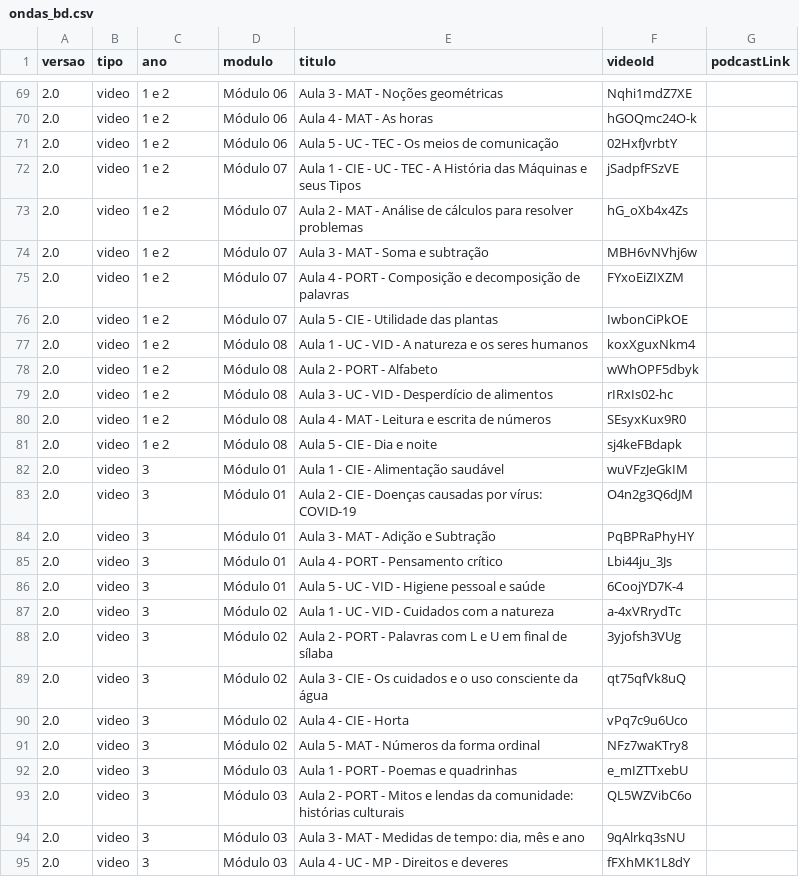
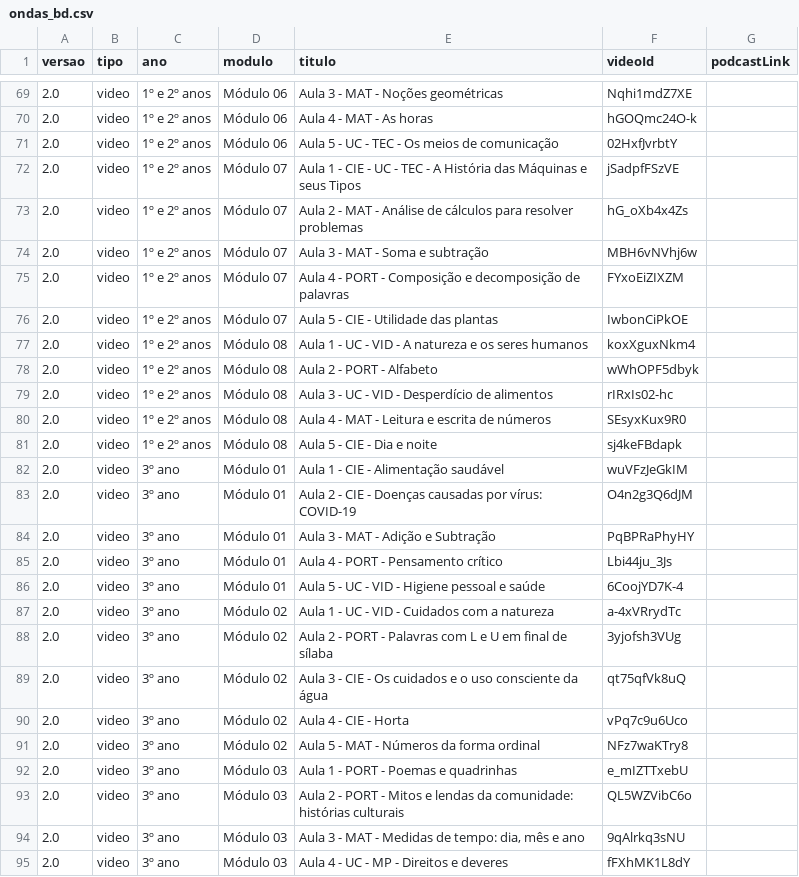
Before and after one commit to deborahsales/ondas_ad, a CSV file: assets/ondas_bd.csv, drawn as a sheet; only a part is shown, gaps mark what is left out; the diff covers the shown part only.

```diff
--- a/assets/ondas_bd.csv
+++ b/assets/ondas_bd.csv
@@ -69,27 +69,27 @@ versao,tipo,ano,modulo,titulo,videoId,podcastLink
-2.0,video,1 e 2,Módulo 06,Aula 3 - MAT - Noções geométricas,Nqhi1mdZ7XE,
-2.0,video,1 e 2,Módulo 06,Aula 4 - MAT - As horas,hGOQmc24O-k,
-2.0,video,1 e 2,Módulo 06,Aula 5 - UC - TEC - Os meios de comunicação,02HxfJvrbtY,
-2.0,video,1 e 2,Módulo 07,Aula 1 - CIE - UC - TEC - A História das Máquinas e seus Tipos,jSadpfFSzVE,
-2.0,video,1 e 2,Módulo 07,Aula 2 - MAT - Análise de cálculos para resolver problemas,hG_oXb4x4Zs,
-2.0,video,1 e 2,Módulo 07,Aula 3 - MAT - Soma e subtração,MBH6vNVhj6w,
-2.0,video,1 e 2,Módulo 07,Aula 4 - PORT - Composição e decomposição de palavras,FYxoEiZIXZM,
-2.0,video,1 e 2,Módulo 07,Aula 5 - CIE - Utilidade das plantas,IwbonCiPkOE,
-2.0,video,1 e 2,Módulo 08,Aula 1 - UC - VID - A natureza e os seres humanos,koxXguxNkm4,
-2.0,video,1 e 2,Módulo 08,Aula 2 - PORT - Alfabeto,wWhOPF5dbyk,
-2.0,video,1 e 2,Módulo 08,Aula 3 - UC - VID - Desperdício de alimentos,rIRxIs02-hc,
-2.0,video,1 e 2,Módulo 08,Aula 4 - MAT - Leitura e escrita de números,SEsyxKux9R0,
-2.0,video,1 e 2,Módulo 08,Aula 5 - CIE - Dia e noite,sj4keFBdapk,
-2.0,video,3,Módulo 01,Aula 1 - CIE - Alimentação saudável,wuVFzJeGkIM,
-2.0,video,3,Módulo 01,Aula 2 - CIE - Doenças causadas por vírus: COVID-19,O4n2g3Q6dJM,
-2.0,video,3,Módulo 01,Aula 3 - MAT - Adição e Subtração,PqBPRaPhyHY,
-2.0,video,3,Módulo 01,Aula 4 - PORT - Pensamento crítico,Lbi44ju_3Js,
-2.0,video,3,Módulo 01,Aula 5 - UC - VID - Higiene pessoal e saúde,6CoojYD7K-4,
-2.0,video,3,Módulo 02,Aula 1 - UC - VID - Cuidados com a natureza,a-4xVRrydTc,
-2.0,video,3,Módulo 02,Aula 2 - PORT - Palavras com L e U em final de sílaba,3yjofsh3VUg,
-2.0,video,3,Módulo 02,Aula 3 - CIE - Os cuidados e o uso consciente da água,qt75qfVk8uQ,
-2.0,video,3,Módulo 02,Aula 4 - CIE - Horta,vPq7c9u6Uco,
-2.0,video,3,Módulo 02,Aula 5 - MAT - Números da forma ordinal,NFz7waKTry8,
-2.0,video,3,Módulo 03,Aula 1 - PORT - Poemas e quadrinhas,e_mIZTTxebU,
-2.0,video,3,Módulo 03,Aula 2 - PORT - Mitos e lendas da comunidade: histórias culturais,QL5WZVibC6o,
-2.0,video,3,Módulo 03,"Aula 3 - MAT - Medidas de tempo: dia, mês e ano",9qAlrkq3sNU,
-2.0,video,3,Módulo 03,Aula 4 - UC - MP - Direitos e deveres,fFXhMK1L8dY,
+2.0,video,1º e 2º anos,Módulo 06,Aula 3 - MAT - Noções geométricas,Nqhi1mdZ7XE,
+2.0,video,1º e 2º anos,Módulo 06,Aula 4 - MAT - As horas,hGOQmc24O-k,
+2.0,video,1º e 2º anos,Módulo 06,Aula 5 - UC - TEC - Os meios de comunicação,02HxfJvrbtY,
+2.0,video,1º e 2º anos,Módulo 07,Aula 1 - CIE - UC - TEC - A História das Máquinas e seus Tipos,jSadpfFSzVE,
+2.0,video,1º e 2º anos,Módulo 07,Aula 2 - MAT - Análise de cálculos para resolver problemas,hG_oXb4x4Zs,
+2.0,video,1º e 2º anos,Módulo 07,Aula 3 - MAT - Soma e subtração,MBH6vNVhj6w,
+2.0,video,1º e 2º anos,Módulo 07,Aula 4 - PORT - Composição e decomposição de palavras,FYxoEiZIXZM,
+2.0,video,1º e 2º anos,Módulo 07,Aula 5 - CIE - Utilidade das plantas,IwbonCiPkOE,
+2.0,video,1º e 2º anos,Módulo 08,Aula 1 - UC - VID - A natureza e os seres humanos,koxXguxNkm4,
+2.0,video,1º e 2º anos,Módulo 08,Aula 2 - PORT - Alfabeto,wWhOPF5dbyk,
+2.0,video,1º e 2º anos,Módulo 08,Aula 3 - UC - VID - Desperdício de alimentos,rIRxIs02-hc,
+2.0,video,1º e 2º anos,Módulo 08,Aula 4 - MAT - Leitura e escrita de números,SEsyxKux9R0,
+2.0,video,1º e 2º anos,Módulo 08,Aula 5 - CIE - Dia e noite,sj4keFBdapk,
+2.0,video,3º ano,Módulo 01,Aula 1 - CIE - Alimentação saudável,wuVFzJeGkIM,
+2.0,video,3º ano,Módulo 01,Aula 2 - CIE - Doenças causadas por vírus: COVID-19,O4n2g3Q6dJM,
+2.0,video,3º ano,Módulo 01,Aula 3 - MAT - Adição e Subtração,PqBPRaPhyHY,
+2.0,video,3º ano,Módulo 01,Aula 4 - PORT - Pensamento crítico,Lbi44ju_3Js,
+2.0,video,3º ano,Módulo 01,Aula 5 - UC - VID - Higiene pessoal e saúde,6CoojYD7K-4,
+2.0,video,3º ano,Módulo 02,Aula 1 - UC - VID - Cuidados com a natureza,a-4xVRrydTc,
+2.0,video,3º ano,Módulo 02,Aula 2 - PORT - Palavras com L e U em final de sílaba,3yjofsh3VUg,
+2.0,video,3º ano,Módulo 02,Aula 3 - CIE - Os cuidados e o uso consciente da água,qt75qfVk8uQ,
+2.0,video,3º ano,Módulo 02,Aula 4 - CIE - Horta,vPq7c9u6Uco,
+2.0,video,3º ano,Módulo 02,Aula 5 - MAT - Números da forma ordinal,NFz7waKTry8,
+2.0,video,3º ano,Módulo 03,Aula 1 - PORT - Poemas e quadrinhas,e_mIZTTxebU,
+2.0,video,3º ano,Módulo 03,Aula 2 - PORT - Mitos e lendas da comunidade: histórias culturais,QL5WZVibC6o,
+2.0,video,3º ano,Módulo 03,"Aula 3 - MAT - Medidas de tempo: dia, mês e ano",9qAlrkq3sNU,
+2.0,video,3º ano,Módulo 03,Aula 4 - UC - MP - Direitos e deveres,fFXhMK1L8dY,
```
Also changed, not shown: 93 edited cells elsewhere in this file, 33 other files.
